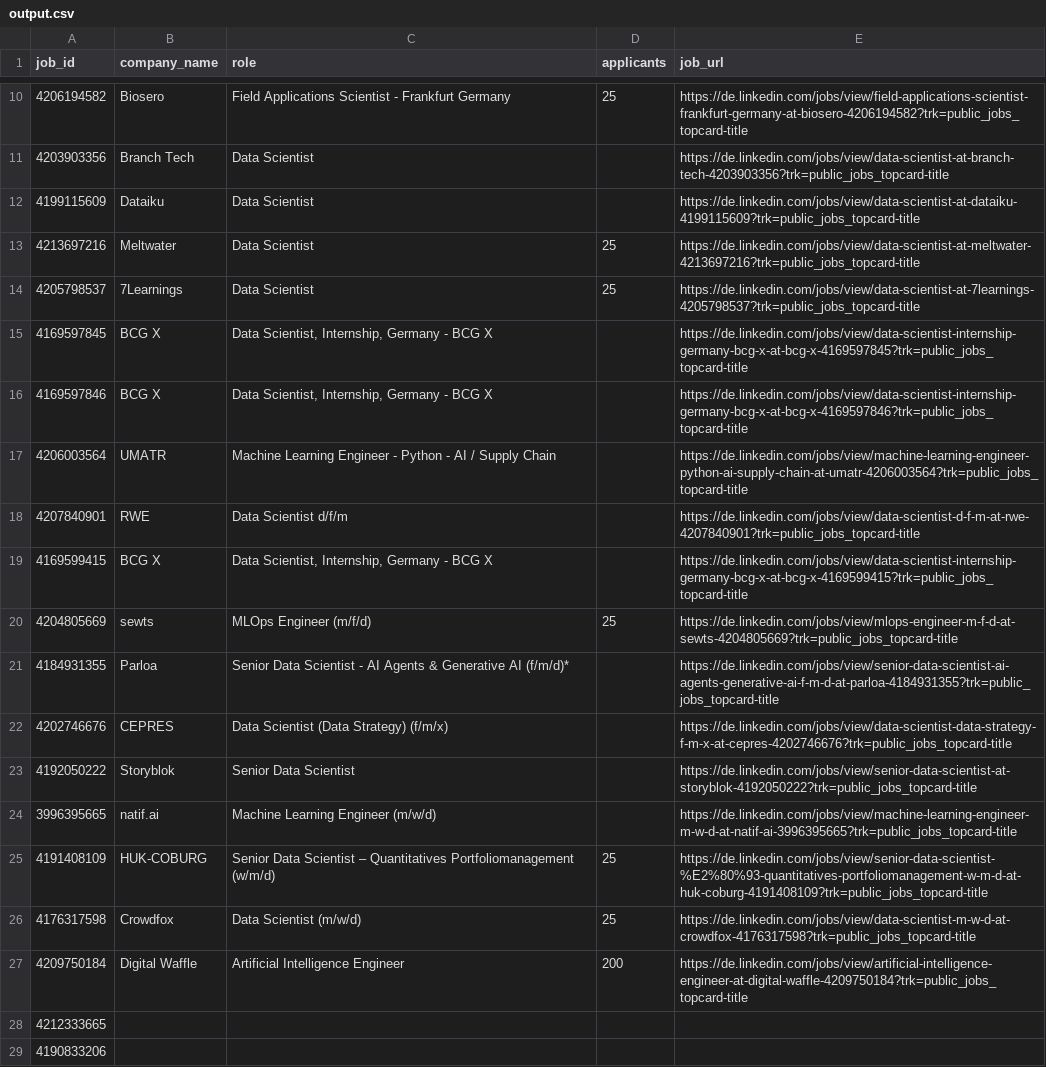
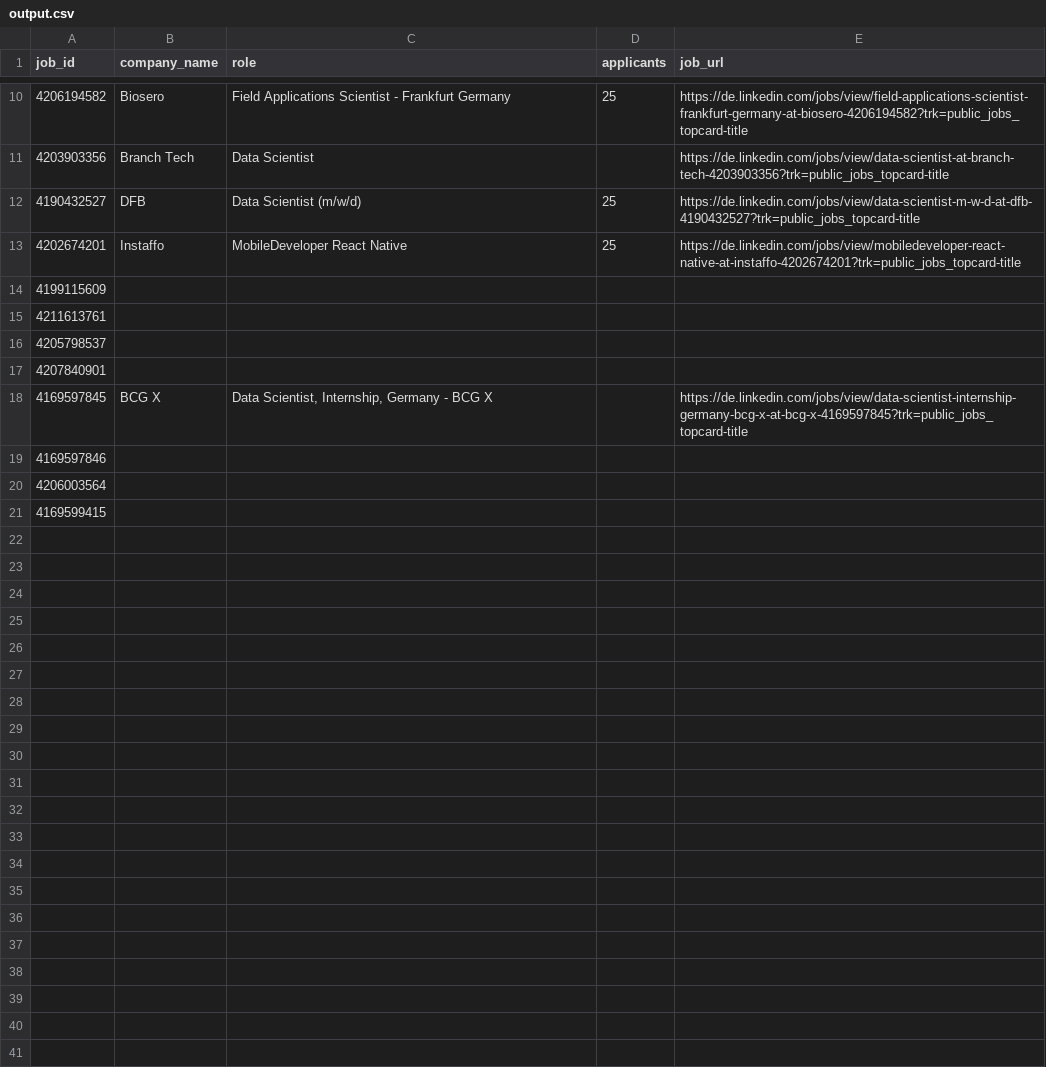
Before and after one commit to ahmedemam2/linkedin-scraper, a CSV file: output.csv, drawn as a sheet; only a part is shown, gaps mark what is left out; the diff covers the shown part only.

```diff
--- a/output.csv
+++ b/output.csv
@@ -11,19 +11,11 @@ job_id,company_name,role,applicants,job_url
 4203903356,Branch Tech,Data Scientist,,https://de.linkedin.com/jobs/view/data-scientist-at-branch-tech-4203903356?trk=public_jobs_topcard-title
-4199115609,Dataiku,Data Scientist,,https://de.linkedin.com/jobs/view/data-scientist-at-dataiku-4199115609?trk=public_jobs_topcard-title
-4213697216,Meltwater,Data Scientist,25,https://de.linkedin.com/jobs/view/data-scientist-at-meltwater-4213697216?trk=public_jobs_topcard-title
-4205798537,7Learnings,Data Scientist,25,https://de.linkedin.com/jobs/view/data-scientist-at-7learnings-4205798537?trk=public_jobs_topcard-title
+4190432527,DFB,Data Scientist (m/w/d),25,https://de.linkedin.com/jobs/view/data-scientist-m-w-d-at-dfb-4190432527?trk=public_jobs_topcard-title
+4202674201,Instaffo,MobileDeveloper React Native,25,https://de.linkedin.com/jobs/view/mobiledeveloper-react-native-at-instaffo-4202674201?trk=public_jobs_topcard-title
+4199115609,,,,
+4211613761,,,,
+4205798537,,,,
+4207840901,,,,
 4169597845,BCG X,"Data Scientist, Internship, Germany - BCG X",,https://de.linkedin.com/jobs/view/data-scientist-internship-germany-bcg-x-at-bcg-x-4169597845?trk=public_jobs_topcard-title
-4169597846,BCG X,"Data Scientist, Internship, Germany - BCG X",,https://de.linkedin.com/jobs/view/data-scientist-internship-germany-bcg-x-at-bcg-x-4169597846?trk=public_jobs_topcard-title
-4206003564,UMATR,Machine Learning Engineer - Python - AI / Supply Chain,,https://de.linkedin.com/jobs/view/machine-learning-engineer-python-ai-supply-chain-at-umatr-4206003564?trk=public_jobs_topcard-title
-4207840901,RWE,Data Scientist d/f/m,,https://de.linkedin.com/jobs/view/data-scientist-d-f-m-at-rwe-4207840901?trk=public_jobs_topcard-title
-4169599415,BCG X,"Data Scientist, Internship, Germany - BCG X",,https://de.linkedin.com/jobs/view/data-scientist-internship-germany-bcg-x-at-bcg-x-4169599415?trk=public_jobs_topcard-title
-4204805669,sewts,MLOps Engineer (m/f/d),25,https://de.linkedin.com/jobs/view/mlops-engineer-m-f-d-at-sewts-4204805669?trk=public_jobs_topcard-title
-4184931355,Parloa,Senior Data Scientist - AI Agents & Generative AI (f/m/d)*,,https://de.linkedin.com/jobs/view/senior-data-scientist-ai-agents-generative-ai-f-m-d-at-parloa-4184931355?trk=public_jobs_topcard-title
-4202746676,CEPRES,Data Scientist (Data Strategy) (f/m/x),,https://de.linkedin.com/jobs/view/data-scientist-data-strategy-f-m-x-at-cepres-4202746676?trk=public_jobs_topcard-title
-4192050222,Storyblok,Senior Data Scientist,,https://de.linkedin.com/jobs/view/senior-data-scientist-at-storyblok-4192050222?trk=public_jobs_topcard-title
-3996395665,natif.ai,Machine Learning Engineer (m/w/d),,https://de.linkedin.com/jobs/view/machine-learning-engineer-m-w-d-at-natif-ai-3996395665?trk=public_jobs_topcard-title
-4191408109,HUK-COBURG,Senior Data Scientist – Quantitatives Portfoliomanagement (w/m/d),25,https://de.linkedin.com/jobs/view/senior-data-scientist-%E2%80%93-quantitatives-portfoliomanagement-w-m-d-at-huk-coburg-4191408109?trk=public_jobs_topcard-title
-4176317598,Crowdfox,Data Scientist (m/w/d),25,https://de.linkedin.com/jobs/view/data-scientist-m-w-d-at-crowdfox-4176317598?trk=public_jobs_topcard-title
-4209750184,Digital Waffle,Artificial Intelligence Engineer,200,https://de.linkedin.com/jobs/view/artificial-intelligence-engineer-at-digital-waffle-4209750184?trk=public_jobs_topcard-title
-4212333665,,,,
-4190833206,,,,
+4169597846,,,,
+4206003564,,,,
+4169599415,,,,
```
Also changed, not shown: 11 removed rows and 2 edited cells elsewhere in this file.
